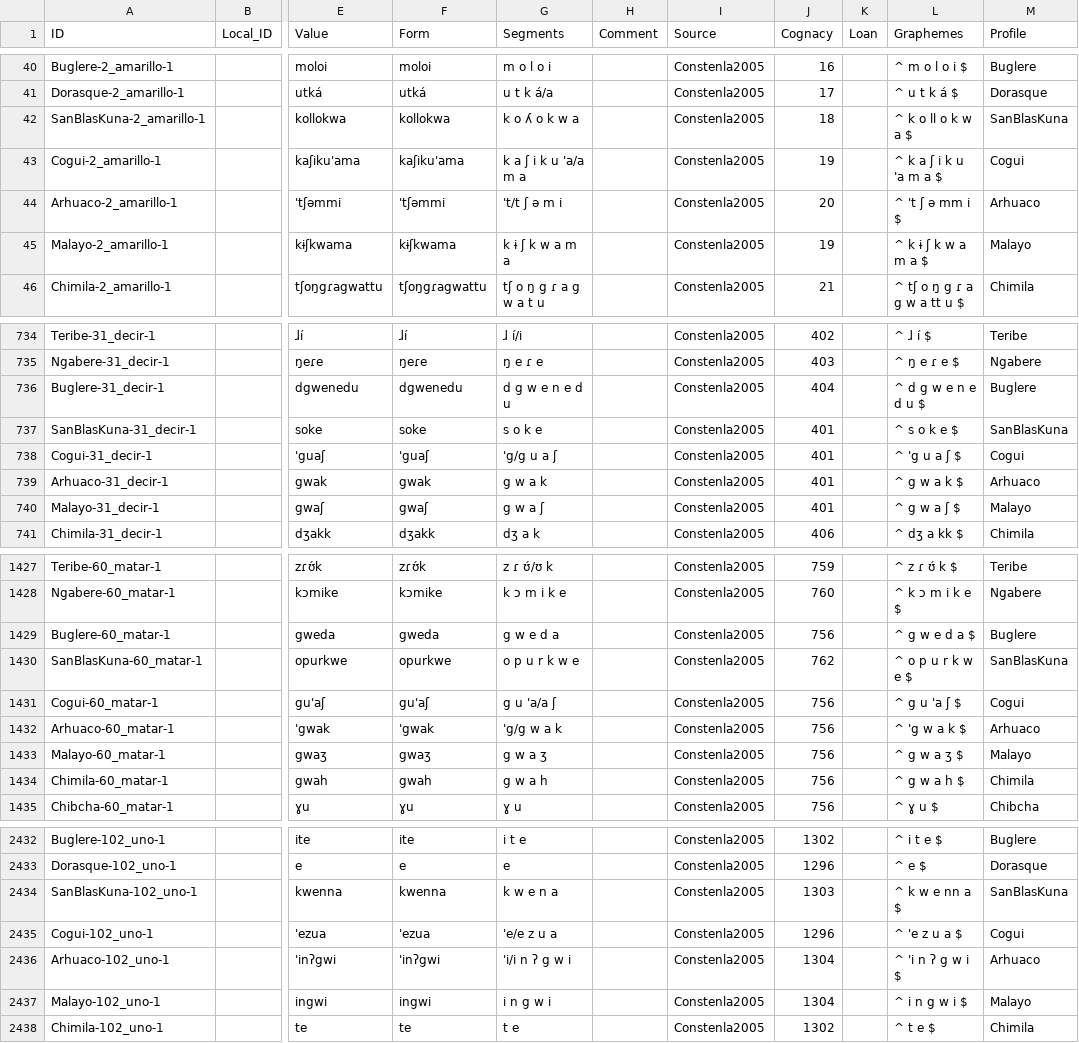
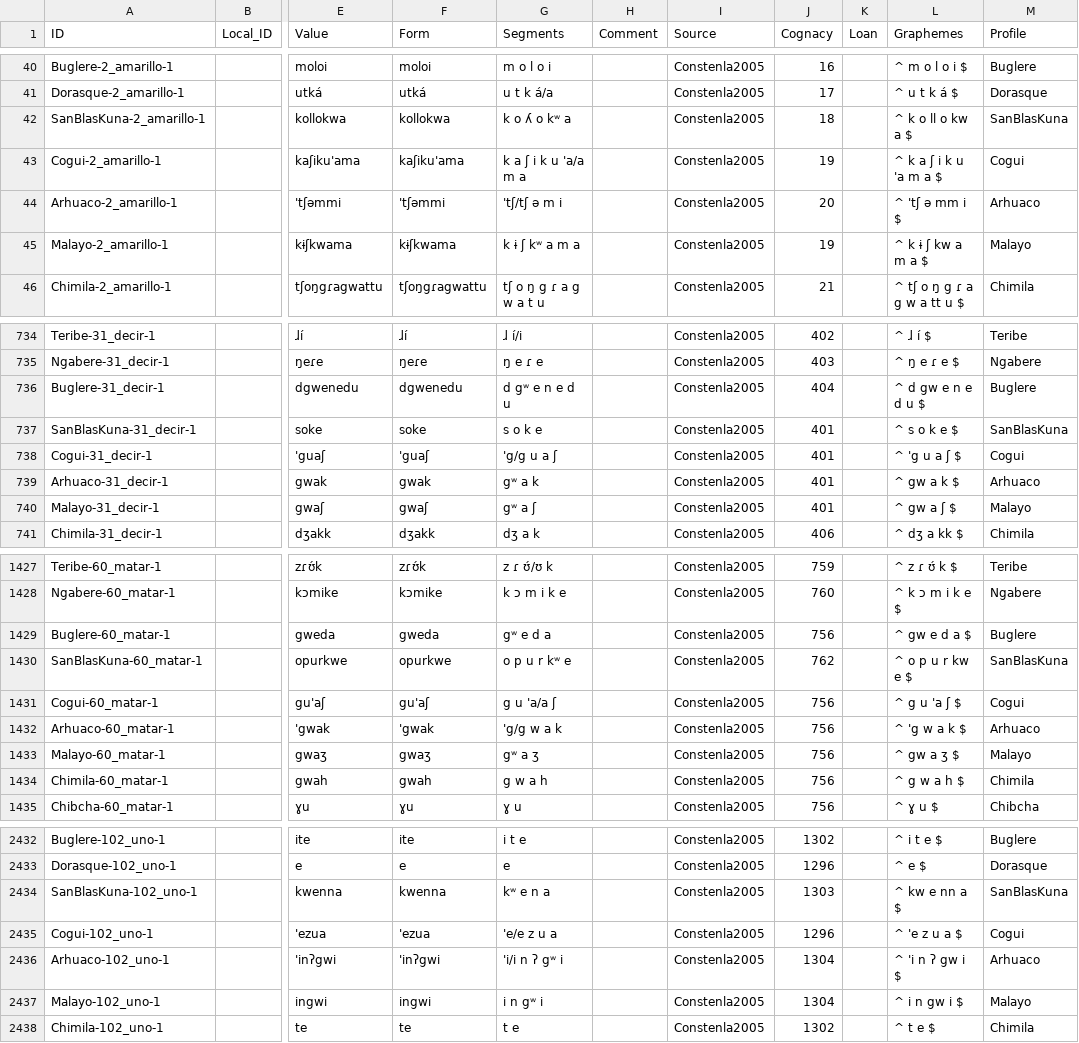
Before and after one commit to lexibank/constenlachibchan, a CSV file: cldf/forms.csv, drawn as a sheet; only a part is shown, gaps mark what is left out; the diff covers the shown part only; the diff names each change by its address in the sheet, - before the commit and + after, or states it on an @@ line.

```diff
--- a/cldf/forms.csv
+++ b/cldf/forms.csv
-G42 (Segments): k o ʎ o k w a
+G42 (Segments): k o ʎ o kʷ a
-L42 (Graphemes): ^ k o ll o k w a $
+L42 (Graphemes): ^ k o ll o kw a $
-G44 (Segments): 't/t ʃ ə m i
+G44 (Segments): 'tʃ/tʃ ə m i
-L44 (Graphemes): ^ 't ʃ ə mm i $
+L44 (Graphemes): ^ 'tʃ ə mm i $
-G45 (Segments): k ɨ ʃ k w a m a
+G45 (Segments): k ɨ ʃ kʷ a m a
-L45 (Graphemes): ^ k ɨ ʃ k w a m a $
+L45 (Graphemes): ^ k ɨ ʃ kw a m a $
-G736 (Segments): d g w e n e d u
+G736 (Segments): d gʷ e n e d u
-L736 (Graphemes): ^ d g w e n e d u $
+L736 (Graphemes): ^ d gw e n e d u $
-G739 (Segments): g w a k
+G739 (Segments): gʷ a k
-L739 (Graphemes): ^ g w a k $
+L739 (Graphemes): ^ gw a k $
-G740 (Segments): g w a ʃ
+G740 (Segments): gʷ a ʃ
-L740 (Graphemes): ^ g w a ʃ $
+L740 (Graphemes): ^ gw a ʃ $
-G1429 (Segments): g w e d a
+G1429 (Segments): gʷ e d a
-L1429 (Graphemes): ^ g w e d a $
+L1429 (Graphemes): ^ gw e d a $
-G1430 (Segments): o p u r k w e
+G1430 (Segments): o p u r kʷ e
-L1430 (Graphemes): ^ o p u r k w e $
+L1430 (Graphemes): ^ o p u r kw e $
-G1433 (Segments): g w a ʒ
+G1433 (Segments): gʷ a ʒ
-L1433 (Graphemes): ^ g w a ʒ $
+L1433 (Graphemes): ^ gw a ʒ $
-G2434 (Segments): k w e n a
+G2434 (Segments): kʷ e n a
-L2434 (Graphemes): ^ k w e nn a $
+L2434 (Graphemes): ^ kw e nn a $
-G2436 (Segments): 'i/i n ʔ g w i
+G2436 (Segments): 'i/i n ʔ gʷ i
-L2436 (Graphemes): ^ 'i n ʔ g w i $
+L2436 (Graphemes): ^ 'i n ʔ gw i $
-G2437 (Segments): i n g w i
+G2437 (Segments): i n gʷ i
-L2437 (Graphemes): ^ i n g w i $
+L2437 (Graphemes): ^ i n gw i $
```
Also changed, not shown: 158 edited cells elsewhere in this file, etc/orthography/Arhuaco.tsv, etc/orthography/Buglere.tsv, 19 other files.
